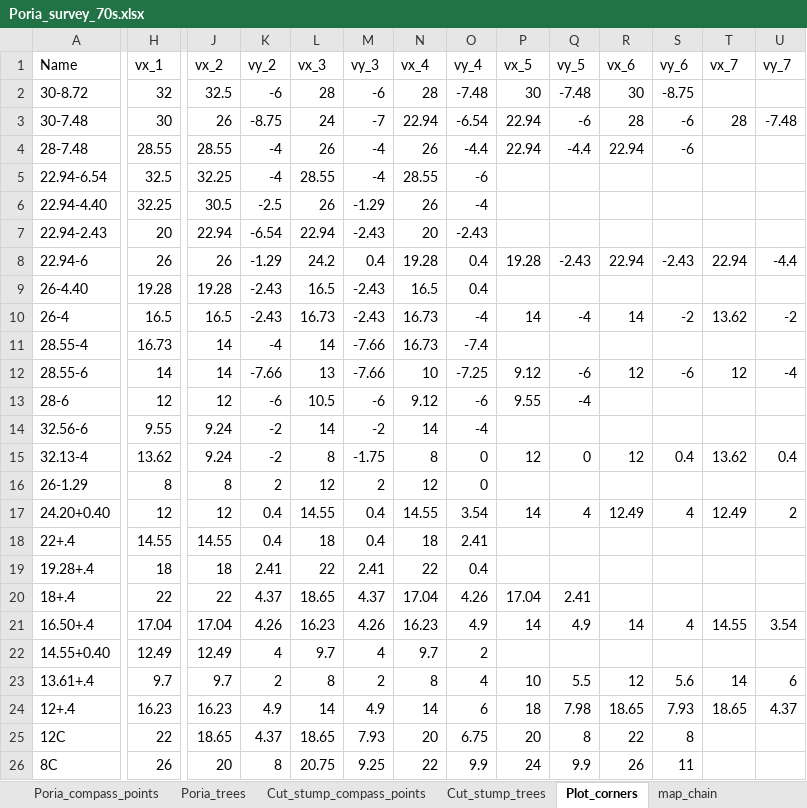
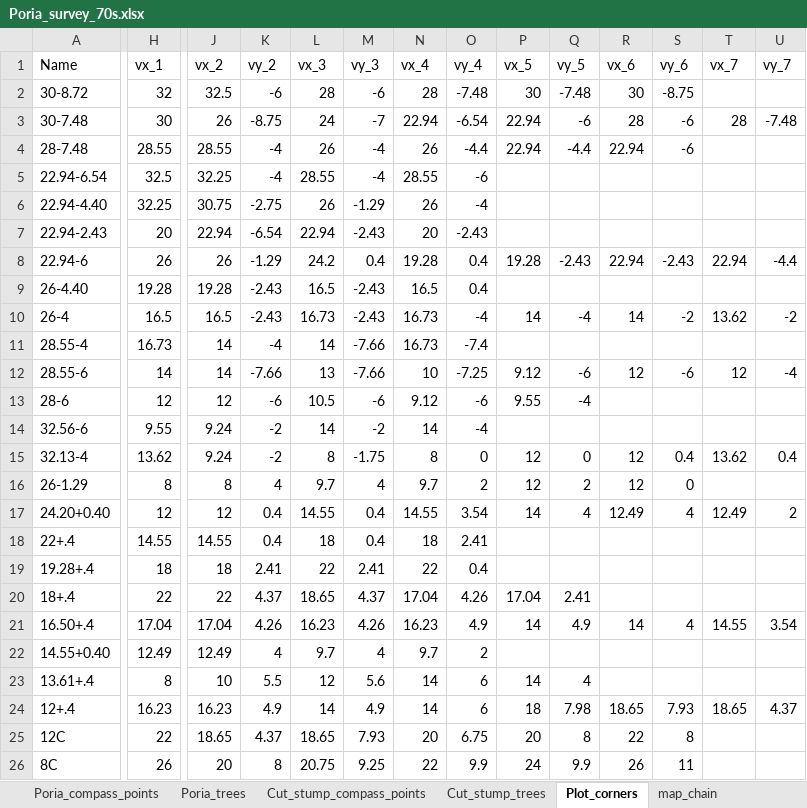
Before and after one commit to LeBoldus-Lab/Apiary_LRR, an Excel workbook: Poria_survey_70s.xlsx, sheet Plot_corners, drawn as a sheet; only a part is shown, gaps mark what is left out; values as stored, in another font and other column widths than the file's, no borders; the diff covers the shown part only; the diff names each change by its address in the sheet, - before the commit and + after, or states it on an @@ line.

```diff
--- a/Poria_survey_70s.xlsx (sheet Plot_corners)
+++ b/Poria_survey_70s.xlsx (sheet Plot_corners)
-J6 (vx_2): 30.5
+J6 (vx_2): 30.75
-K6 (vy_2): -2.5
+K6 (vy_2): -2.75
-K16 (vy_2): 2
+K16 (vy_2): 4
-L16 (vx_3): 12
+L16 (vx_3): 9.7
-M16 (vy_3): 2
+M16 (vy_3): 4
-N16 (vx_4): 12
+N16 (vx_4): 9.7
-O16 (vy_4): 0
+O16 (vy_4): 2
-P16 (vx_5): (empty)
+P16 (vx_5): 12
-Q16 (vy_5): (empty)
+Q16 (vy_5): 2
-R16 (vx_6): (empty)
+R16 (vx_6): 12
-S16 (vy_6): (empty)
+S16 (vy_6): 0
-H23 (vx_1): 9.7
+H23 (vx_1): 8
-J23 (vx_2): 9.7
+J23 (vx_2): 10
-K23 (vy_2): 2
+K23 (vy_2): 5.5
-L23 (vx_3): 8
+L23 (vx_3): 12
-M23 (vy_3): 2
+M23 (vy_3): 5.6
-N23 (vx_4): 8
+N23 (vx_4): 14
-O23 (vy_4): 4
+O23 (vy_4): 6
-P23 (vx_5): 10
+P23 (vx_5): 14
-Q23 (vy_5): 5.5
+Q23 (vy_5): 4
-R23 (vx_6): 12
+R23 (vx_6): (empty)
-S23 (vy_6): 5.6
+S23 (vy_6): (empty)
-T23 (vx_7): 14
+T23 (vx_7): (empty)
-U23 (vy_7): 6
+U23 (vy_7): (empty)
```
Also changed, not shown: 2 edited cells elsewhere in this sheet, sheet Recorded_subplot_locations, charts or pictures, 2 other files.
